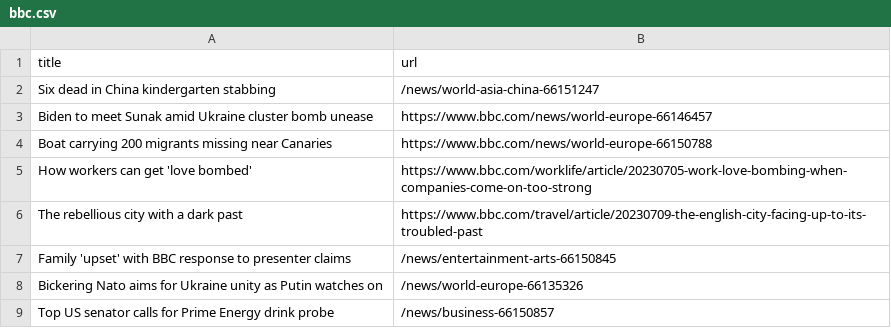
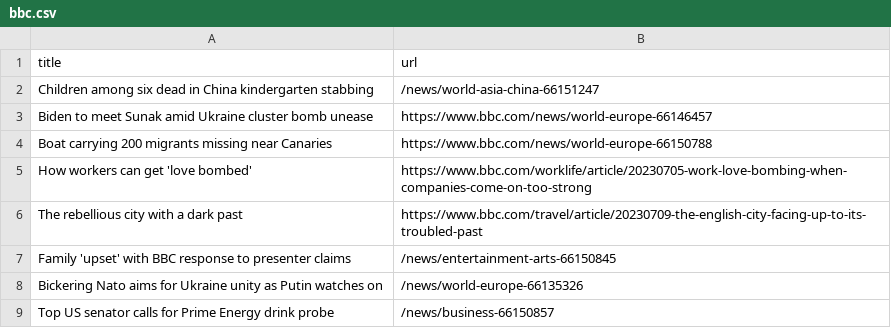
Before and after one commit to amanda-chn/automatic-scraper-bbc, a CSV file: bbc.csv, drawn as a sheet; only a part is shown.

```diff
--- a/bbc.csv
+++ b/bbc.csv
@@ -1,3 +1,3 @@
 title,url
-Six dead in China kindergarten stabbing,/news/world-asia-china-66151247
+Children among six dead in China kindergarten stabbing,/news/world-asia-china-66151247
 Biden to meet Sunak amid Ukraine cluster bomb unease,https://www.bbc.com/news/world-europe-66146457
```
